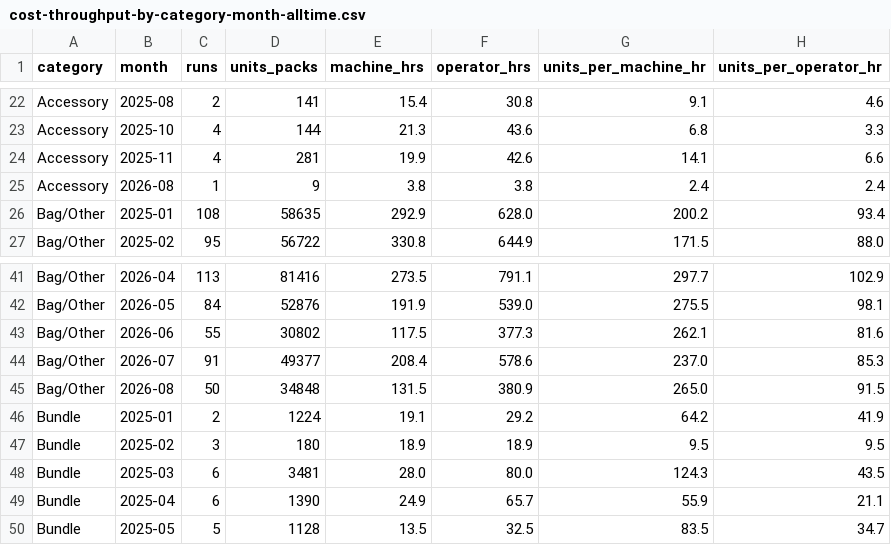
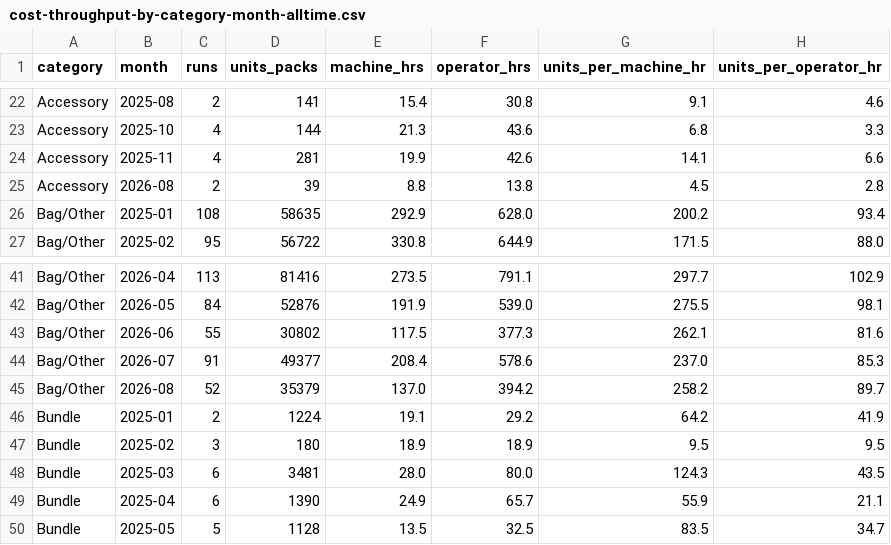
Before and after one commit to jstnadler/teeccino-reports, a CSV file: cost-throughput-by-category-month-alltime.csv, drawn as a sheet; only a part is shown, gaps mark what is left out.

```diff
--- a/cost-throughput-by-category-month-alltime.csv
+++ b/cost-throughput-by-category-month-alltime.csv
@@ -24,3 +24,3 @@ Accessory,2025-10,4,144,21.3,43.6,6.8,3.3
 Accessory,2025-11,4,281,19.9,42.6,14.1,6.6
-Accessory,2026-08,1,9,3.8,3.8,2.4,2.4
+Accessory,2026-08,2,39,8.8,13.8,4.5,2.8
 Bag/Other,2025-01,108,58635,292.9,628.0,200.2,93.4
@@ -44,3 +44,3 @@ Bag/Other,2026-06,55,30802,117.5,377.3,262.1,81.6
 Bag/Other,2026-07,91,49377,208.4,578.6,237.0,85.3
-Bag/Other,2026-08,50,34848,131.5,380.9,265.0,91.5
+Bag/Other,2026-08,52,35379,137.0,394.2,258.2,89.7
 Bundle,2025-01,2,1224,19.1,29.2,64.2,41.9
```
Also changed, not shown: cost-production-runs-alltime.csv, cost-throughput-by-machine-month-alltime.csv.
